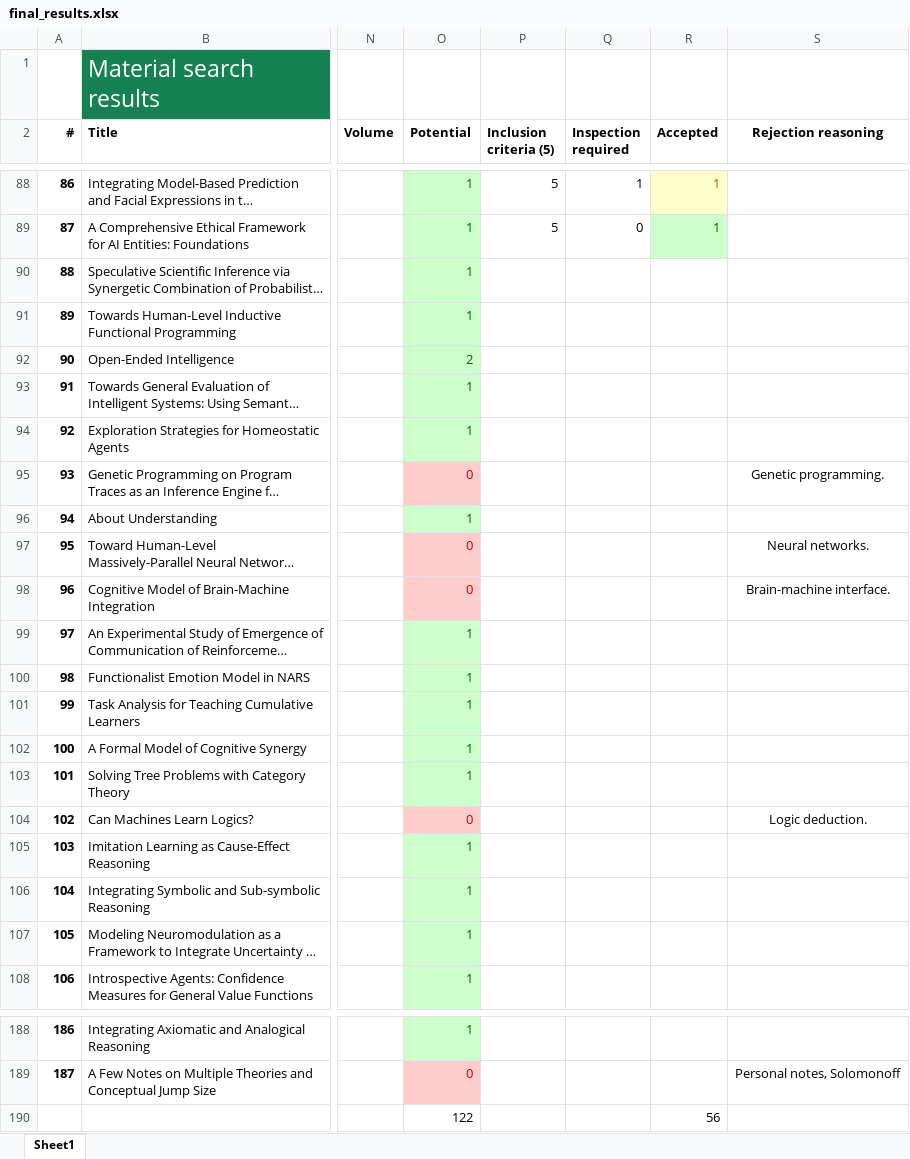
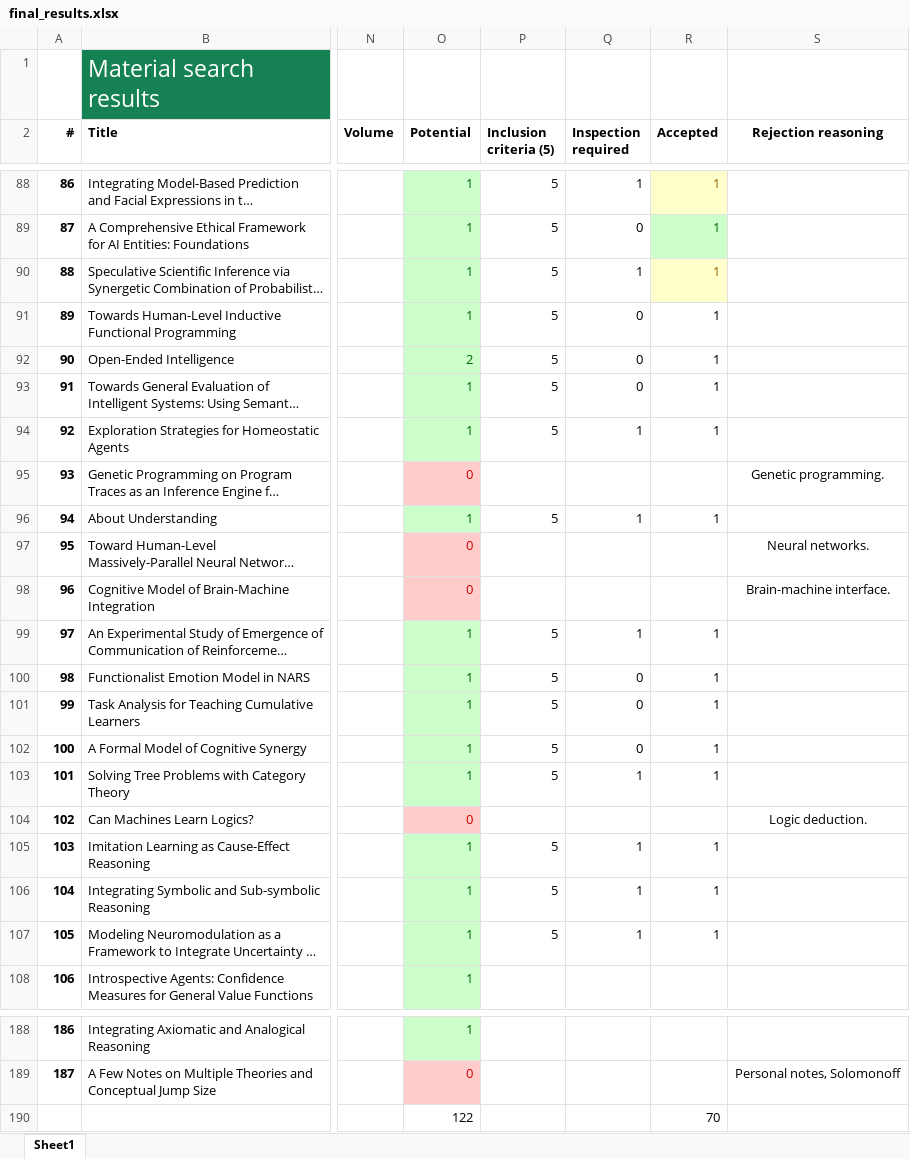
Before and after one commit to Ozame/aigrad, an Excel workbook: gradu/material/final_results.xlsx, sheet Sheet1, drawn as a sheet; only a part is shown, gaps mark what is left out; long unchanged cells end in …; values as stored, in another font and other column widths than the file's, no borders; the diff names each change by its address in the sheet, - before the commit and + after, or states it on an @@ line.

Commit message:
Continue inclusion phase 2

```diff
--- a/gradu/material/final_results.xlsx (sheet Sheet1)
+++ b/gradu/material/final_results.xlsx (sheet Sheet1)
-P90:P94 (Inclusion criteria (5)): (empty)
+P90:P94 (Inclusion criteria (5)): 5
-Q90 (Inspection required): (empty)
+Q90 (Inspection required): 1
-R90:R94 (Accepted): (empty)
+R90:R94 (Accepted): 1
-R90 fill: none
+R90 fill: #FFFFCC
-Q91:Q93 (Inspection required): (empty)
+Q91:Q93 (Inspection required): 0
-Q94 (Inspection required): (empty)
+Q94 (Inspection required): 1
-P96 (Inclusion criteria (5)): (empty)
+P96 (Inclusion criteria (5)): 5
-Q96 (Inspection required): (empty)
+Q96 (Inspection required): 1
-R96 (Accepted): (empty)
+R96 (Accepted): 1
-P99:P103 (Inclusion criteria (5)): (empty)
+P99:P103 (Inclusion criteria (5)): 5
-Q99 (Inspection required): (empty)
+Q99 (Inspection required): 1
-R99:R103 (Accepted): (empty)
+R99:R103 (Accepted): 1
-Q100:Q102 (Inspection required): (empty)
+Q100:Q102 (Inspection required): 0
-Q103 (Inspection required): (empty)
+Q103 (Inspection required): 1
-P105:P107 (Inclusion criteria (5)): (empty)
+P105:P107 (Inclusion criteria (5)): 5
-Q105:Q107 (Inspection required): (empty)
+Q105:Q107 (Inspection required): 1
-R105:R107 (Accepted): (empty)
+R105:R107 (Accepted): 1
-R190 (Accepted): 56
+R190 (Accepted): 70
```
